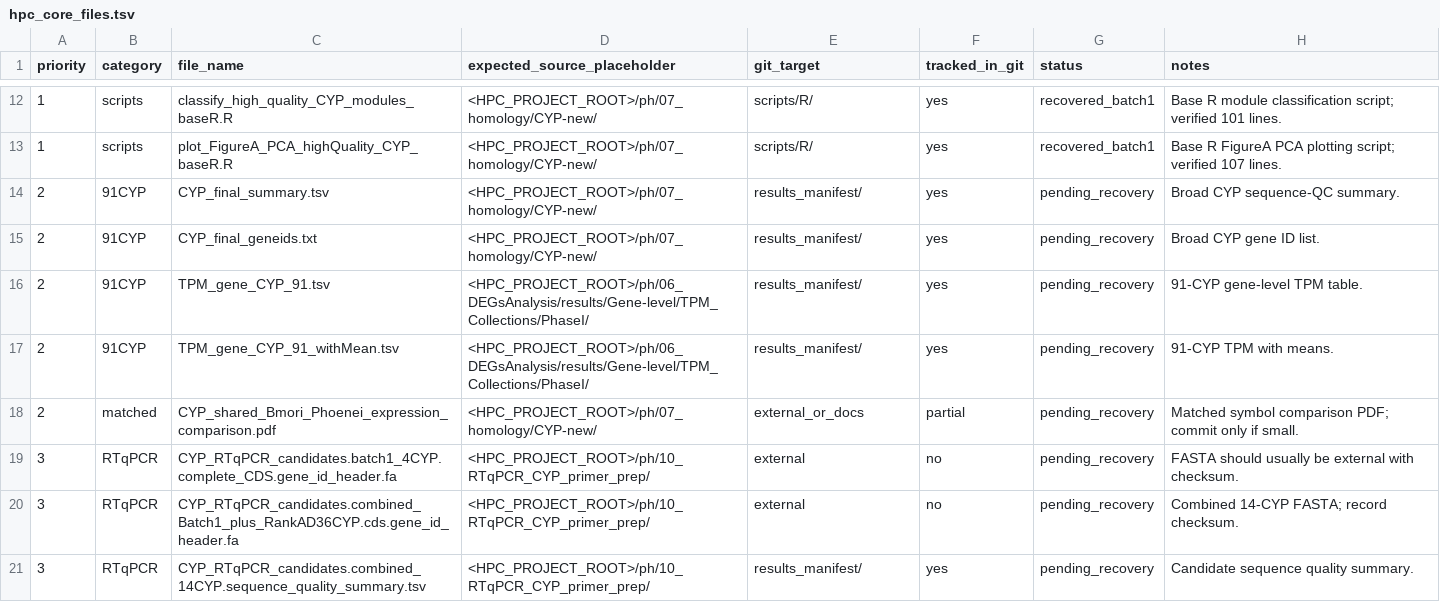
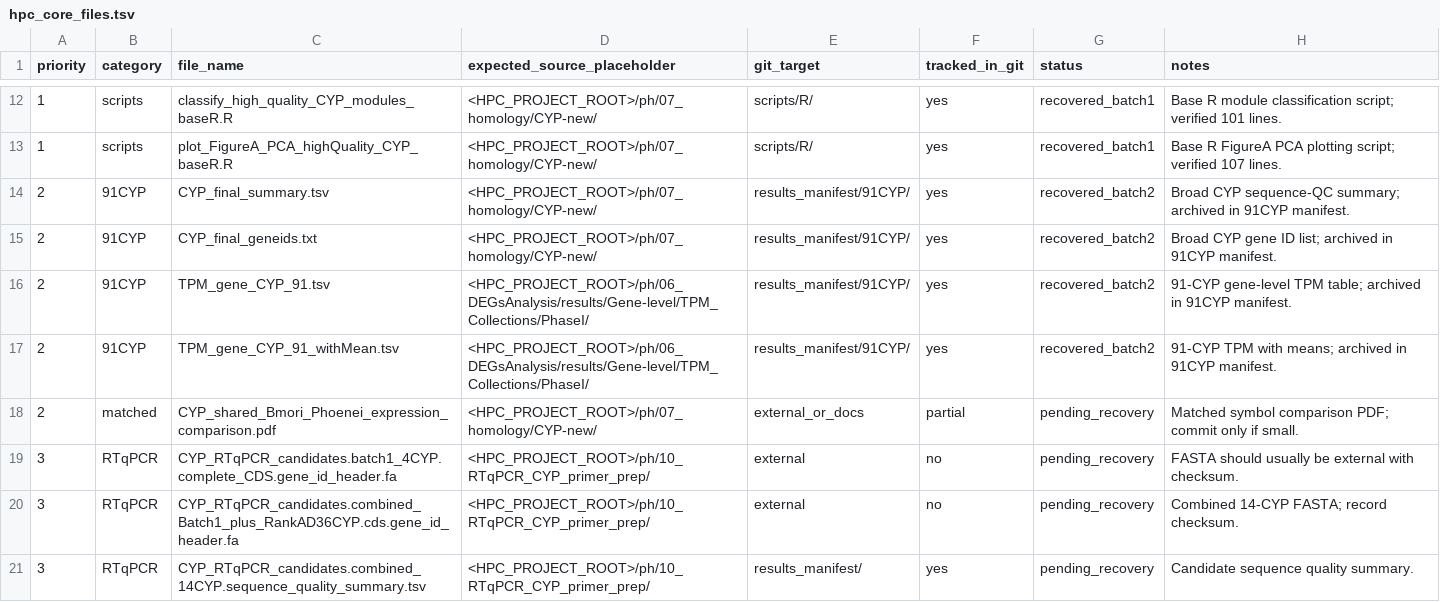
Before and after one commit to DoubleSbond/RNA-seq-study, a TSV file: results_manifest/hpc_core_files.tsv, drawn as a sheet; only a part is shown, gaps mark what is left out.

```diff
--- a/results_manifest/hpc_core_files.tsv
+++ b/results_manifest/hpc_core_files.tsv
@@ -13,6 +13,6 @@ priority	category	file_name	expected_source_placeholder	git_target	tracked_in_gi
 1	scripts	plot_FigureA_PCA_highQuality_CYP_baseR.R	<HPC_PROJECT_ROOT>/ph/07_homology/CYP-new/	scripts/R/	yes	recovered_batch1	Base R FigureA PCA plotting script; verified 107 lines.
-2	91CYP	CYP_final_summary.tsv	<HPC_PROJECT_ROOT>/ph/07_homology/CYP-new/	results_manifest/	yes	pending_recovery	Broad CYP sequence-QC summary.
-2	91CYP	CYP_final_geneids.txt	<HPC_PROJECT_ROOT>/ph/07_homology/CYP-new/	results_manifest/	yes	pending_recovery	Broad CYP gene ID list.
-2	91CYP	TPM_gene_CYP_91.tsv	<HPC_PROJECT_ROOT>/ph/06_DEGsAnalysis/results/Gene-level/TPM_Collections/PhaseI/	results_manifest/	yes	pending_recovery	91-CYP gene-level TPM table.
-2	91CYP	TPM_gene_CYP_91_withMean.tsv	<HPC_PROJECT_ROOT>/ph/06_DEGsAnalysis/results/Gene-level/TPM_Collections/PhaseI/	results_manifest/	yes	pending_recovery	91-CYP TPM with means.
+2	91CYP	CYP_final_summary.tsv	<HPC_PROJECT_ROOT>/ph/07_homology/CYP-new/	results_manifest/91CYP/	yes	recovered_batch2	Broad CYP sequence-QC summary; archived in 91CYP manifest.
+2	91CYP	CYP_final_geneids.txt	<HPC_PROJECT_ROOT>/ph/07_homology/CYP-new/	results_manifest/91CYP/	yes	recovered_batch2	Broad CYP gene ID list; archived in 91CYP manifest.
+2	91CYP	TPM_gene_CYP_91.tsv	<HPC_PROJECT_ROOT>/ph/06_DEGsAnalysis/results/Gene-level/TPM_Collections/PhaseI/	results_manifest/91CYP/	yes	recovered_batch2	91-CYP gene-level TPM table; archived in 91CYP manifest.
+2	91CYP	TPM_gene_CYP_91_withMean.tsv	<HPC_PROJECT_ROOT>/ph/06_DEGsAnalysis/results/Gene-level/TPM_Collections/PhaseI/	results_manifest/91CYP/	yes	recovered_batch2	91-CYP TPM with means; archived in 91CYP manifest.
 2	matched	CYP_shared_Bmori_Phoenei_expression_comparison.pdf	<HPC_PROJECT_ROOT>/ph/07_homology/CYP-new/	external_or_docs	partial	pending_recovery	Matched symbol comparison PDF; commit only if small.
```
Also changed, not shown: logs/hpc_recovery/public_archive_sha256.tsv, 17 other files.
